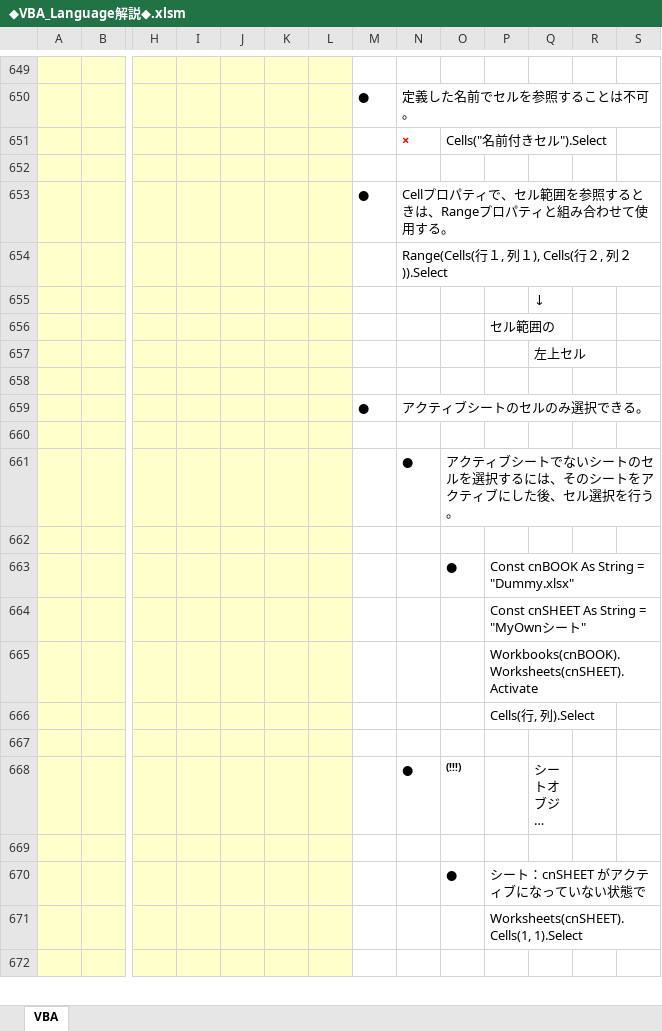
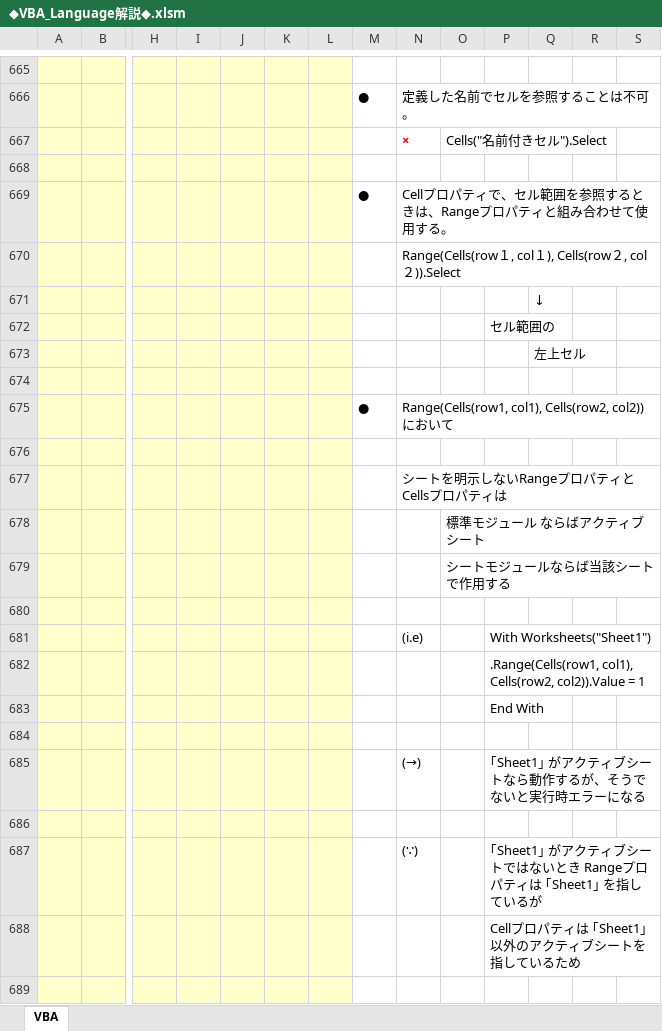
Before and after one commit to roshihie/ExcelVBA, an Excel workbook: ◆VBA_Language解説◆.xlsm, sheet VBA, drawn as a sheet; only a part is shown, gaps mark what is left out; the shorter side is filled out with more unchanged rows; long unchanged cells end in …; values as stored, in another font and other column widths than the file's, no borders; charts and pictures not drawn; addresses are those after the commit; rows hold the shown columns only; the diff covers the shown part only; the diff names each change by its address in the sheet, - before the commit and + after, or states it on an @@ line.

```diff
--- a/◆VBA_Language解説◆.xlsm (sheet VBA)
+++ b/◆VBA_Language解説◆.xlsm (sheet VBA)
-N670: Range(Cells(行１, 列１), Cells(行２, 列２)).Select
+N670: Range(Cells(row１, col１), Cells(row２, col２)).Select
+row 675:  |  |  |  |  |  |  | ● | Range(Cells(row1, col1), Cells(row2, col2)) において
-row 676:  |  |  |  |  |  |  | ● | アクティブシートのセルのみ選択できる。
+row 676: (empty)
+row 677:  |  |  |  |  |  |  |  | シートを明示しないRangeプロパティとCellsプロパティは
+row 678:  |  |  |  |  |  |  |  |  | 標準モジュール ならばアクティブシート
+row 679:  |  |  |  |  |  |  |  |  | シートモジュールならば当該シート で作用する
+row 680: (empty)
+row 681:  |  |  |  |  |  |  |  | (i.e) |  | With Worksheets("Sheet1")
+row 682:  |  |  |  |  |  |  |  |  |  | .Range(Cells(row1, col1), Cells(row2, col2)).Value = 1
+row 683:  |  |  |  |  |  |  |  |  |  | End With
+row 684: (empty)
+row 685:  |  |  |  |  |  |  |  | (→) |  | ｢Sheet1｣ がアクティブシートなら動作するが、そうでないと実行時エラーになる
+row 686: (empty)
+row 687:  |  |  |  |  |  |  |  | (∵) |  | ｢Sheet1｣ がアクティブシートではないとき Rangeプロパティは ｢Sheet1｣ を指しているが
+row 688:  |  |  |  |  |  |  |  |  |  | Cellプロパティは ｢Sheet1｣ 以外のアクティブシートを指しているため
+row 689: (empty)
```
Also changed, not shown: 34 added rows, 3 removed rows and 3 edited cells elsewhere in this sheet, charts or pictures, ◆Microsoft_IME_設定◆.xlsm.
